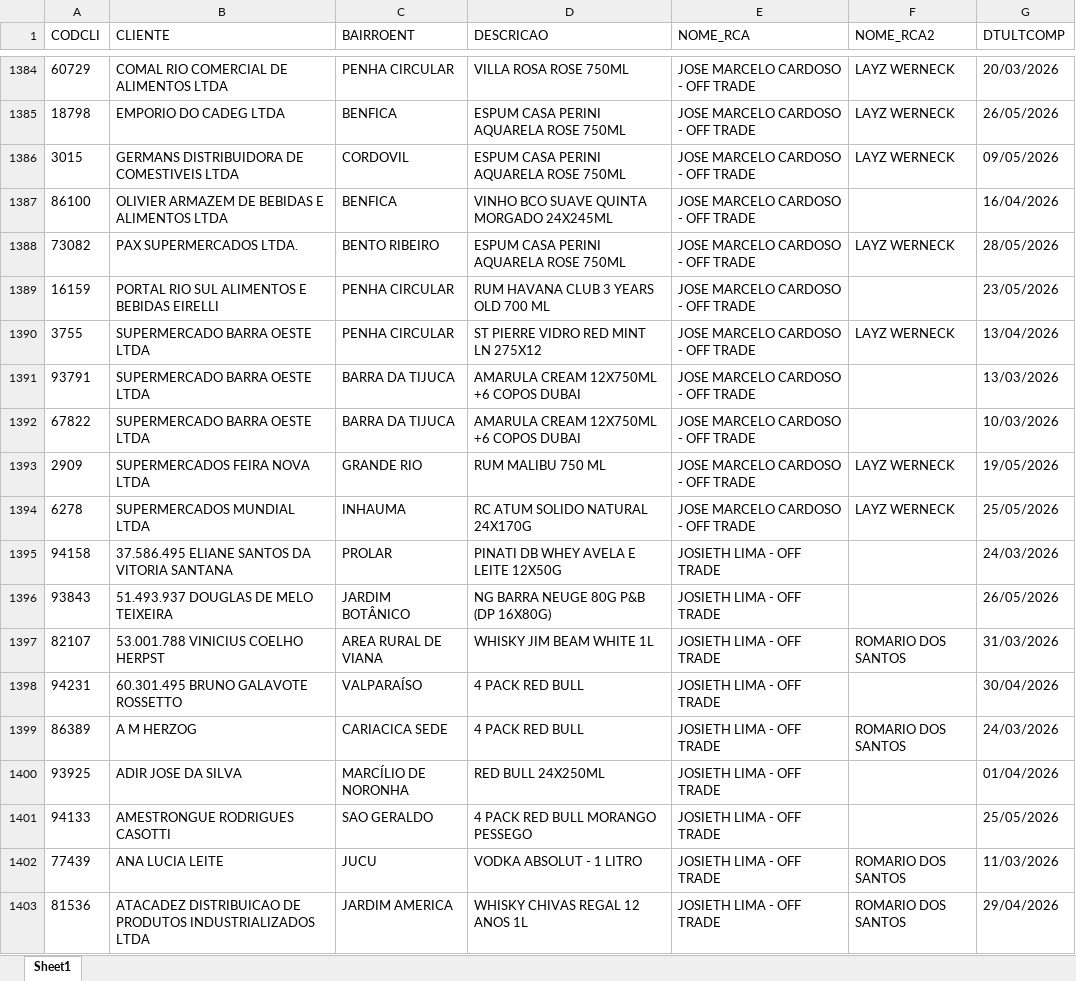
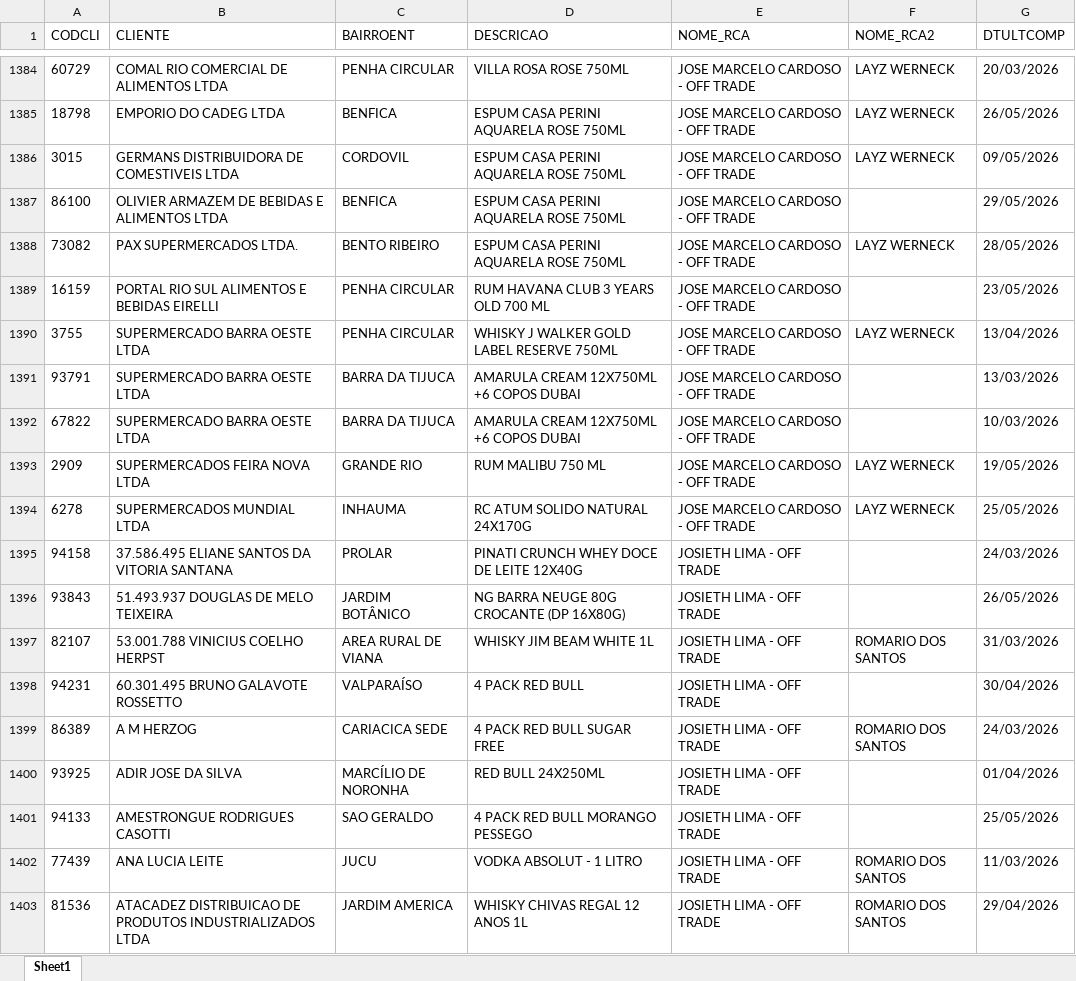
Before and after one commit to leonardocampos-cmd/offtrade, an Excel workbook: nao_positivados_05-2026.xlsx, sheet Sheet1, drawn as a sheet; only a part is shown, gaps mark what is left out; values as stored, in another font and other column widths than the file's, no borders; the diff covers the shown part only; the diff names each change by its address in the sheet, - before the commit and + after, or states it on an @@ line.

```diff
--- a/nao_positivados_05-2026.xlsx (sheet Sheet1)
+++ b/nao_positivados_05-2026.xlsx (sheet Sheet1)
-D1387 (DESCRICAO): VINHO BCO SUAVE QUINTA MORGADO 24X245ML
+D1387 (DESCRICAO): ESPUM CASA PERINI AQUARELA ROSE 750ML
-G1387 (DTULTCOMP): 16/04/2026
+G1387 (DTULTCOMP): 29/05/2026
-D1390 (DESCRICAO): ST PIERRE VIDRO RED MINT LN 275X12
+D1390 (DESCRICAO): WHISKY J WALKER GOLD LABEL RESERVE 750ML
-D1395 (DESCRICAO): PINATI DB WHEY AVELA E LEITE 12X50G
+D1395 (DESCRICAO): PINATI CRUNCH WHEY DOCE DE LEITE 12X40G
-D1396 (DESCRICAO): NG BARRA NEUGE 80G P&B (DP 16X80G)
+D1396 (DESCRICAO): NG BARRA NEUGE 80G CROCANTE (DP 16X80G)
-D1399 (DESCRICAO): 4 PACK RED BULL
+D1399 (DESCRICAO): 4 PACK RED BULL SUGAR FREE
```
Also changed, not shown: 25 added rows, 25 removed rows, 2 moved rows and 698 edited cells elsewhere in this sheet, 3 other files.
